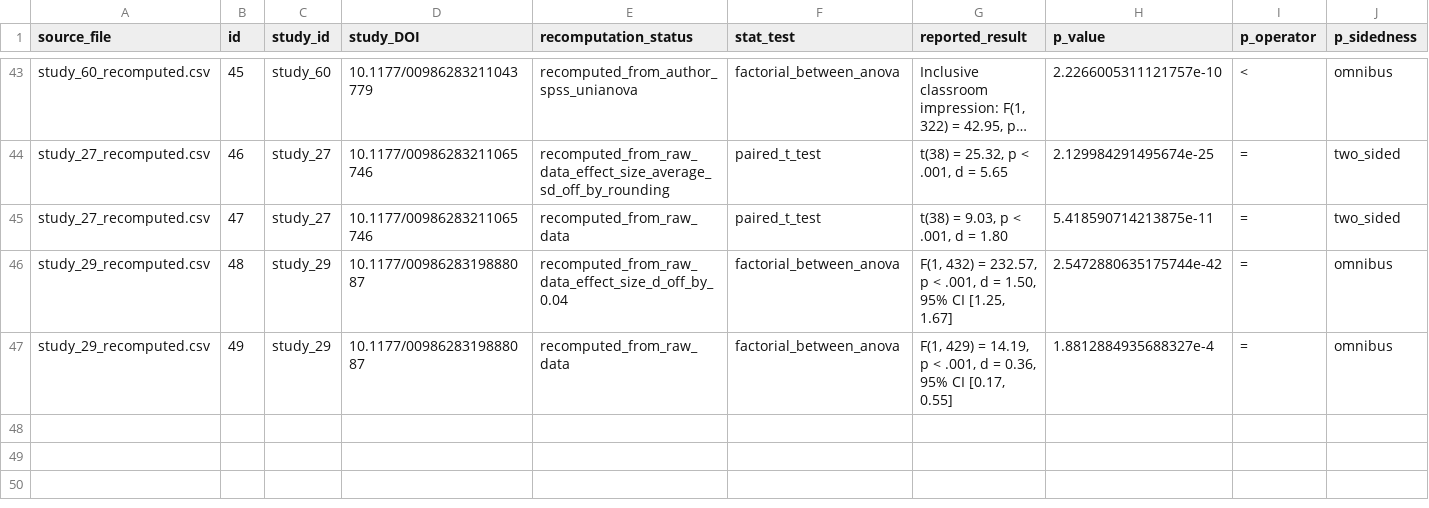
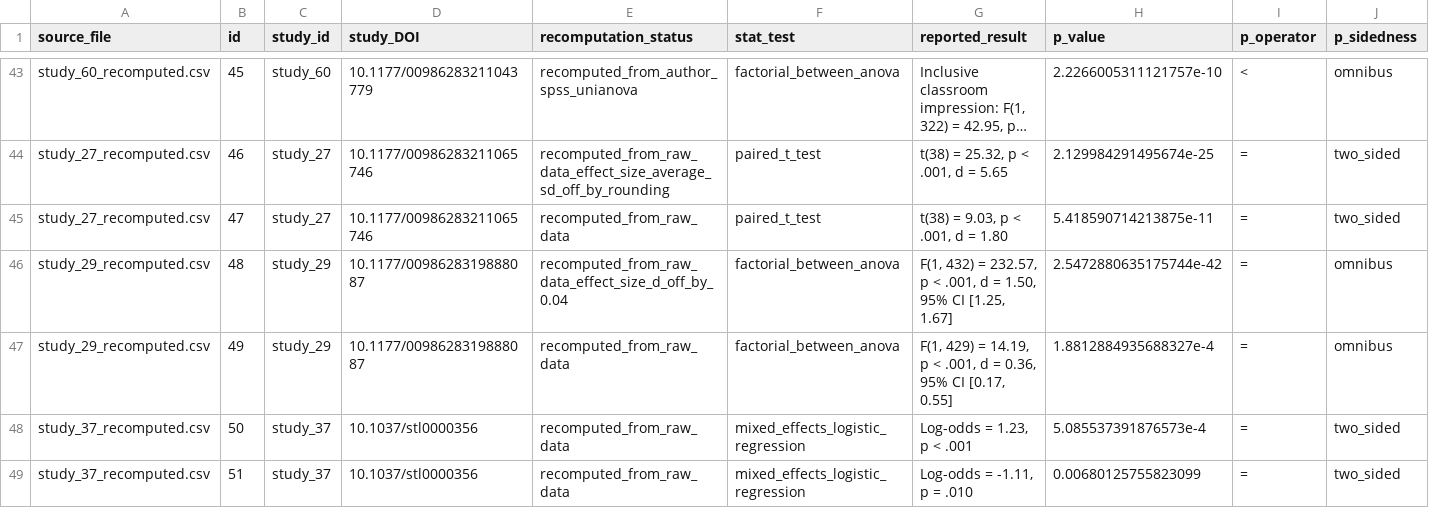
Before and after one commit to carmojudicemota/bayesian-reanalysis-v1, a CSV file: outputs/reproduced/all_recomputed_results_current_studies.csv, drawn as a sheet; only a part is shown, gaps mark what is left out; long unchanged cells end in …; rows hold the shown columns only; the diff names each change by its address in the sheet, - before the commit and + after, or states it on an @@ line.

```diff
--- a/outputs/reproduced/all_recomputed_results_current_studies.csv
+++ b/outputs/reproduced/all_recomputed_results_current_studies.csv
+row 48: study_37_recomputed.csv | 50 | study_37 | 10.1037/stl0000356 | recomputed_from_raw_data | mixed_effects_logistic_regression | Log-odds = 1.23, p < .001 | 5.085537391876573e-4 | = | two_sided
+row 49: study_37_recomputed.csv | 51 | study_37 | 10.1037/stl0000356 | recomputed_from_raw_data | mixed_effects_logistic_regression | Log-odds = -1.11, p = .010 | 0.00680125755823099 | = | two_sided
```
Also changed, not shown: data/derived/verified_results_draft.csv, outputs/reproduced/all_recomputed_results_summary.csv, 5 other files.
